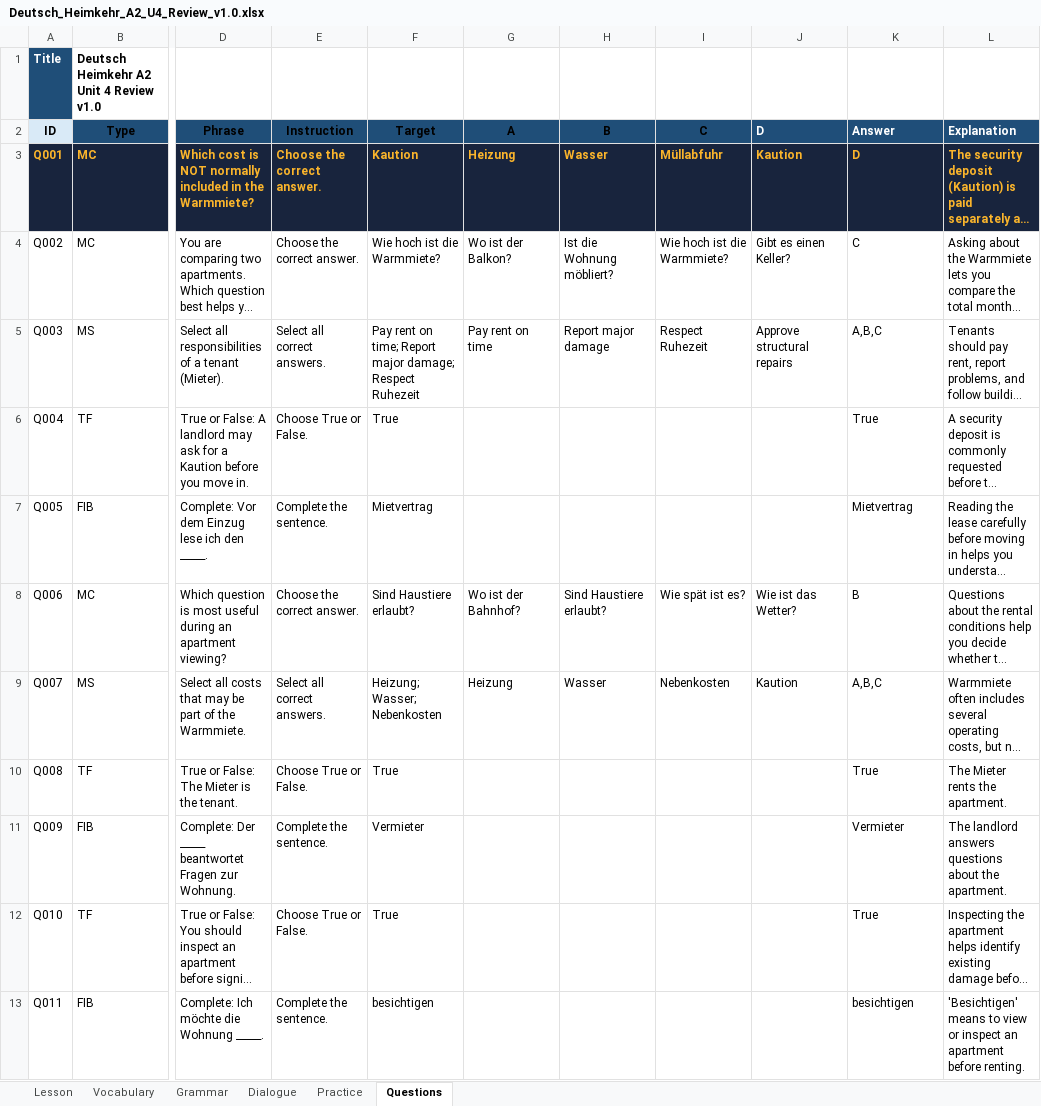
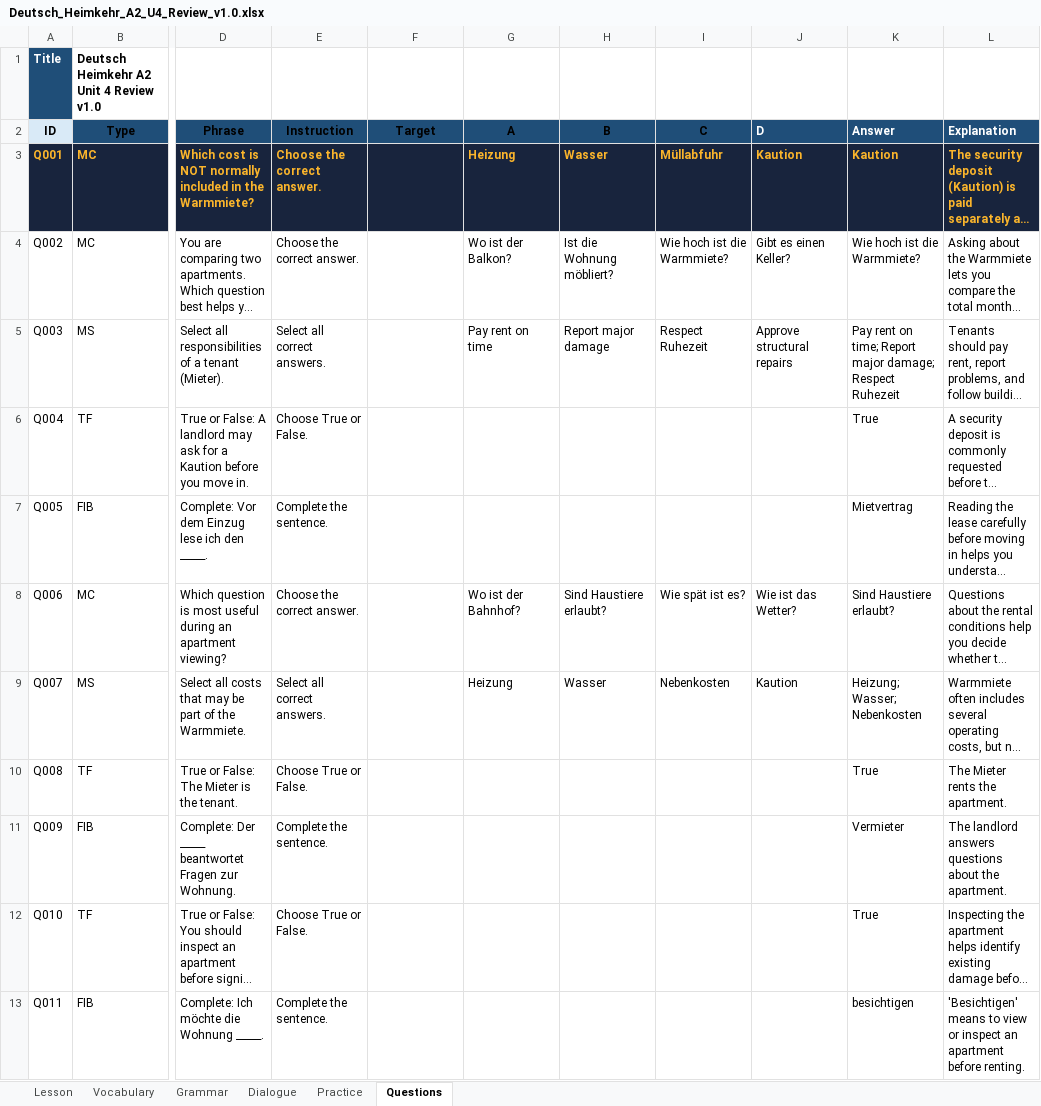
Before and after one commit to zurpv1/deutsch_heimkehr, an Excel workbook: source/xlsx/A2/unit-4/Deutsch_Heimkehr_A2_U4_Review_v1.0.xlsx, sheet Questions, drawn as a sheet; only a part is shown, gaps mark what is left out; long unchanged cells end in …; values as stored, in another font and other column widths than the file's, no borders; the diff covers the shown part only; the diff names each change by its address in the sheet, - before the commit and + after, or states it on an @@ line.

Commit message:
Add files via upload

```diff
--- a/source/xlsx/A2/unit-4/Deutsch_Heimkehr_A2_U4_Review_v1.0.xlsx (sheet Questions)
+++ b/source/xlsx/A2/unit-4/Deutsch_Heimkehr_A2_U4_Review_v1.0.xlsx (sheet Questions)
-F3 (Target): Kaution
+F3 (Target): (empty)
-K3 (Answer): D
+K3 (Answer): Kaution
-F4 (Target): Wie hoch ist die Warmmiete?
+F4 (Target): (empty)
-K4 (Answer): C
+K4 (Answer): Wie hoch ist die Warmmiete?
-F5 (Target): Pay rent on time; Report major damage; Respect Ruhezeit
+F5 (Target): (empty)
-K5 (Answer): A,B,C
+K5 (Answer): Pay rent on time; Report major damage; Respect Ruhezeit
-F6 (Target): True
+F6 (Target): (empty)
-F7 (Target): Mietvertrag
+F7 (Target): (empty)
-F8 (Target): Sind Haustiere erlaubt?
+F8 (Target): (empty)
-K8 (Answer): B
+K8 (Answer): Sind Haustiere erlaubt?
-F9 (Target): Heizung; Wasser; Nebenkosten
+F9 (Target): (empty)
-K9 (Answer): A,B,C
+K9 (Answer): Heizung; Wasser; Nebenkosten
-F10 (Target): True
+F10 (Target): (empty)
-F11 (Target): Vermieter
+F11 (Target): (empty)
-F12 (Target): True
+F12 (Target): (empty)
-F13 (Target): besichtigen
+F13 (Target): (empty)
```
Also changed, not shown: 102 edited cells elsewhere in this sheet.
